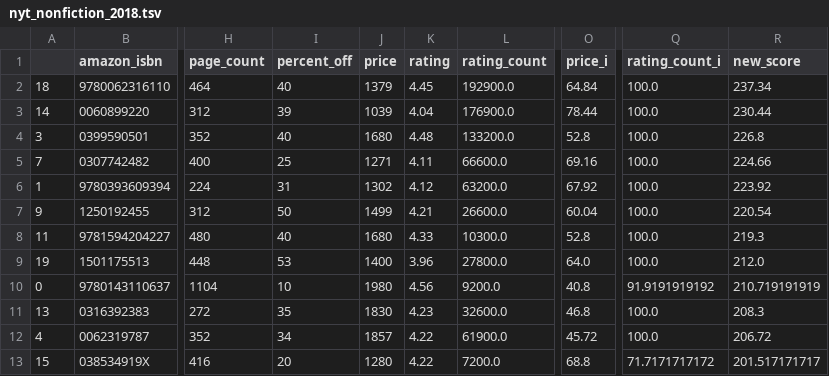
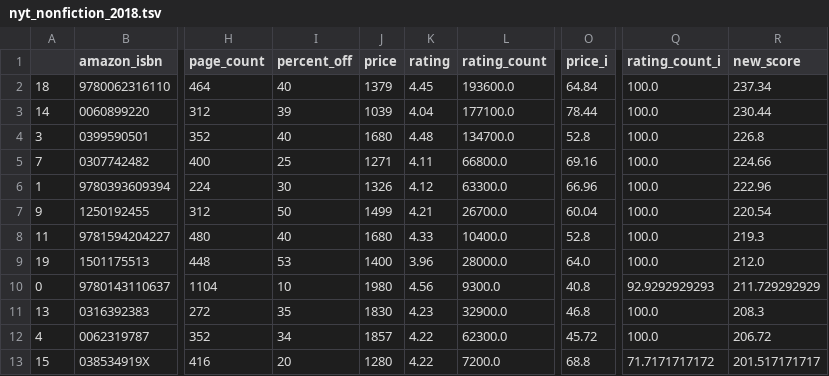
Before and after one commit to kcsluis/goodbooksgreatdeals, a TSV file: output/nyt_nonfiction_2018.tsv, drawn as a sheet; only a part is shown, gaps mark what is left out; the diff covers the shown part only; the diff names each change by its address in the sheet, - before the commit and + after, or states it on an @@ line.

```diff
--- a/output/nyt_nonfiction_2018.tsv
+++ b/output/nyt_nonfiction_2018.tsv
-L2 (rating_count): 192900.0
+L2 (rating_count): 193600.0
-L3 (rating_count): 176900.0
+L3 (rating_count): 177100.0
-L4 (rating_count): 133200.0
+L4 (rating_count): 134700.0
-L5 (rating_count): 66600.0
+L5 (rating_count): 66800.0
-I6 (percent_off): 31
+I6 (percent_off): 30
-J6 (price): 1302
+J6 (price): 1326
-L6 (rating_count): 63200.0
+L6 (rating_count): 63300.0
-O6 (price_i): 67.92
+O6 (price_i): 66.96
-R6 (new_score): 223.92
+R6 (new_score): 222.96
-L7 (rating_count): 26600.0
+L7 (rating_count): 26700.0
-L8 (rating_count): 10300.0
+L8 (rating_count): 10400.0
-L9 (rating_count): 27800.0
+L9 (rating_count): 28000.0
-L10 (rating_count): 9200.0
+L10 (rating_count): 9300.0
-Q10 (rating_count_i): 91.9191919192
+Q10 (rating_count_i): 92.9292929293
-R10 (new_score): 210.719191919
+R10 (new_score): 211.729292929
-L11 (rating_count): 32600.0
+L11 (rating_count): 32900.0
-L12 (rating_count): 61900.0
+L12 (rating_count): 62300.0
```
Also changed, not shown: 2 added rows, 2 removed rows and 3 edited cells elsewhere in this file, output/caldecott.tsv, output/design_fast_company.tsv, 4 other files.
